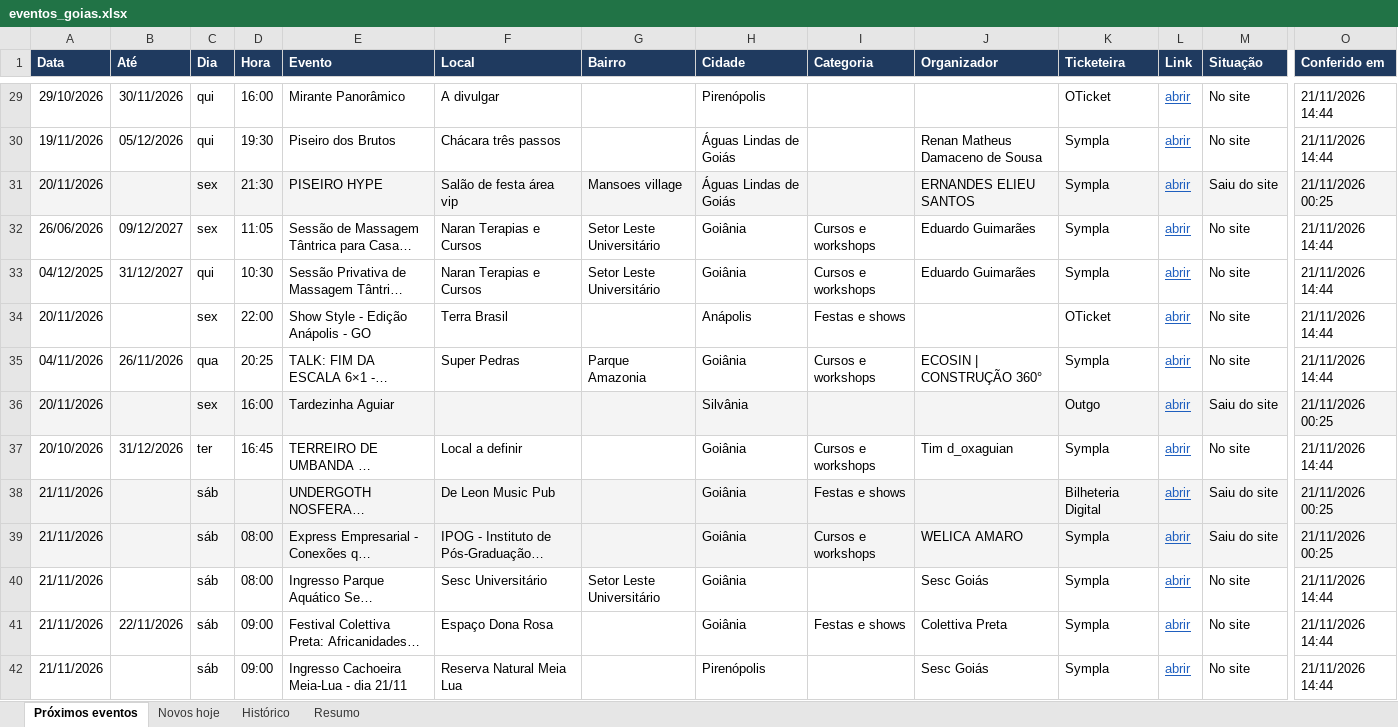
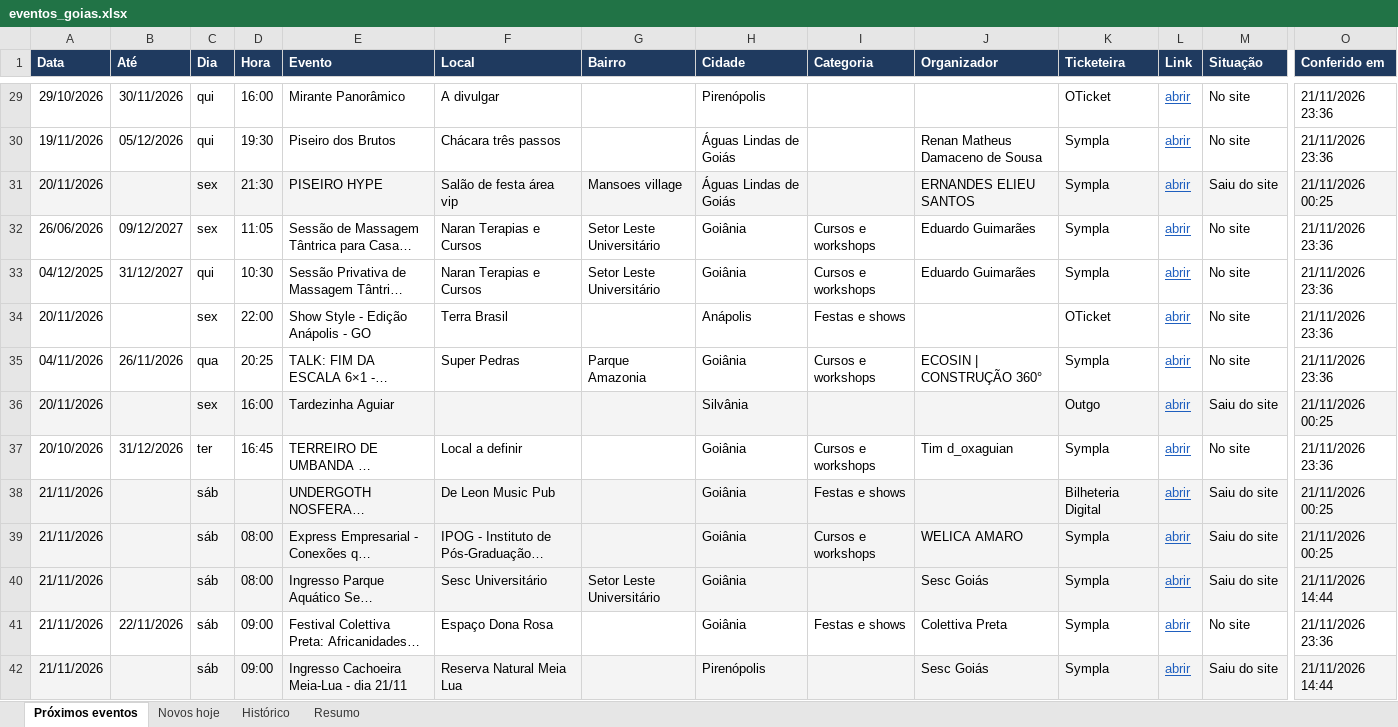
Before and after one commit to rodrigopcviana-lab/eventos-goias, an Excel workbook: saida/eventos_goias.xlsx, sheet Próximos eventos, drawn as a sheet; only a part is shown, gaps mark what is left out; long unchanged cells end in …; values as stored, in another font and other column widths than the file's, no borders; the diff covers the shown part only; the diff names each change by its address in the sheet, - before the commit and + after, or states it on an @@ line.

```diff
--- a/saida/eventos_goias.xlsx (sheet Próximos eventos)
+++ b/saida/eventos_goias.xlsx (sheet Próximos eventos)
-O29:O30 (Conferido em): 21/11/2026 14:44
+O29:O30 (Conferido em): 21/11/2026 23:36
-O32:O35 (Conferido em): 21/11/2026 14:44
+O32:O35 (Conferido em): 21/11/2026 23:36
-O37 (Conferido em): 21/11/2026 14:44
+O37 (Conferido em): 21/11/2026 23:36
-A40:O40 fill: none
+A40:O40 fill: #F4F4F4
-M40 (Situação): No site
+M40 (Situação): Saiu do site
-O41 (Conferido em): 21/11/2026 14:44
+O41 (Conferido em): 21/11/2026 23:36
-A42:O42 fill: none
+A42:O42 fill: #F4F4F4
-M42 (Situação): No site
+M42 (Situação): Saiu do site
```
Also changed, not shown: other rows of this sheet, sheet Histórico, sheet Novos hoje, sheet Resumo, 4 other files.
